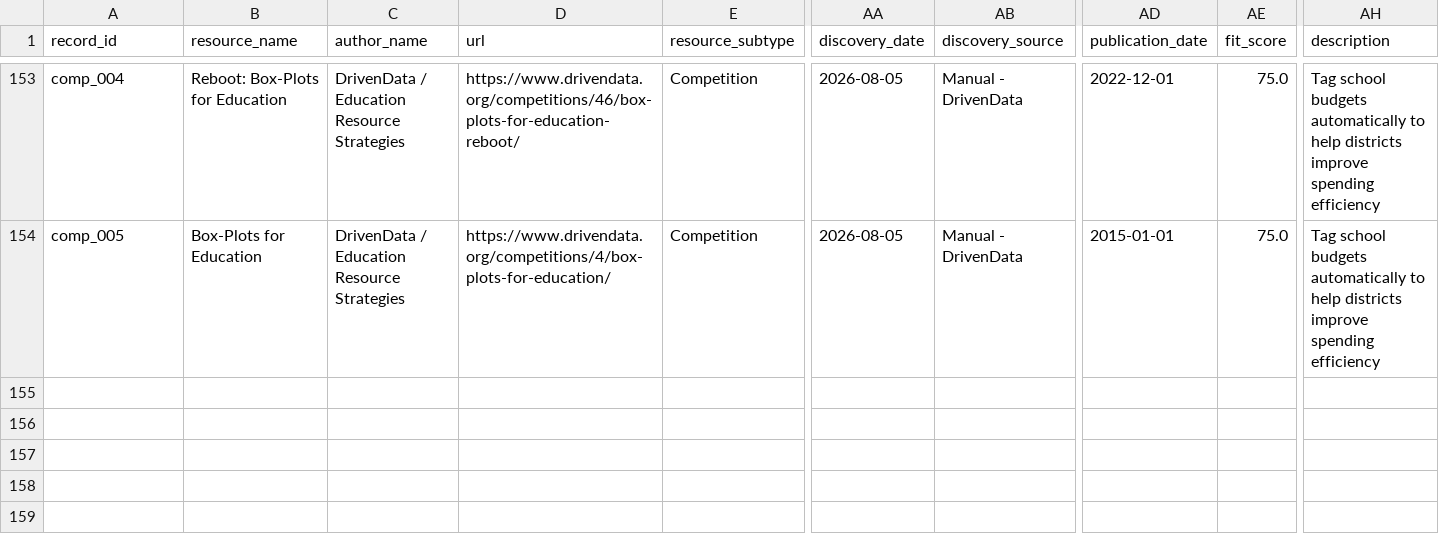
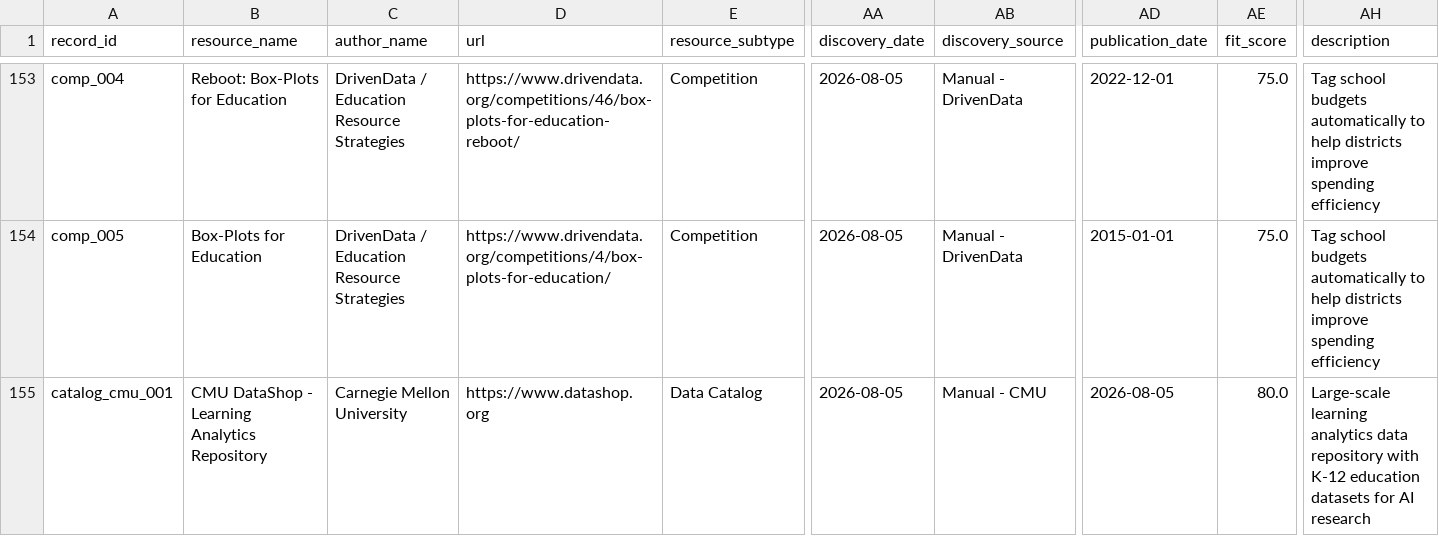
Before and after one commit to xweidp/k12-ai-scanner, a CSV file: data/k12_inventory_latest.csv, drawn as a sheet; only a part is shown, gaps mark what is left out; rows hold the shown columns only; the diff names each change by its address in the sheet, - before the commit and + after, or states it on an @@ line.

Commit message:
Add CMU DataShop to data catalogs

```diff
--- a/data/k12_inventory_latest.csv
+++ b/data/k12_inventory_latest.csv
+row 155: catalog_cmu_001 | CMU DataShop - Learning Analytics Repository | Carnegie Mellon University | https://www.datashop.org | Data Catalog | 2026-08-05 | Manual - CMU | 2026-08-05 | 80.0 | Large-scale learning analytics data repository with K-12 education datasets for AI research
```
